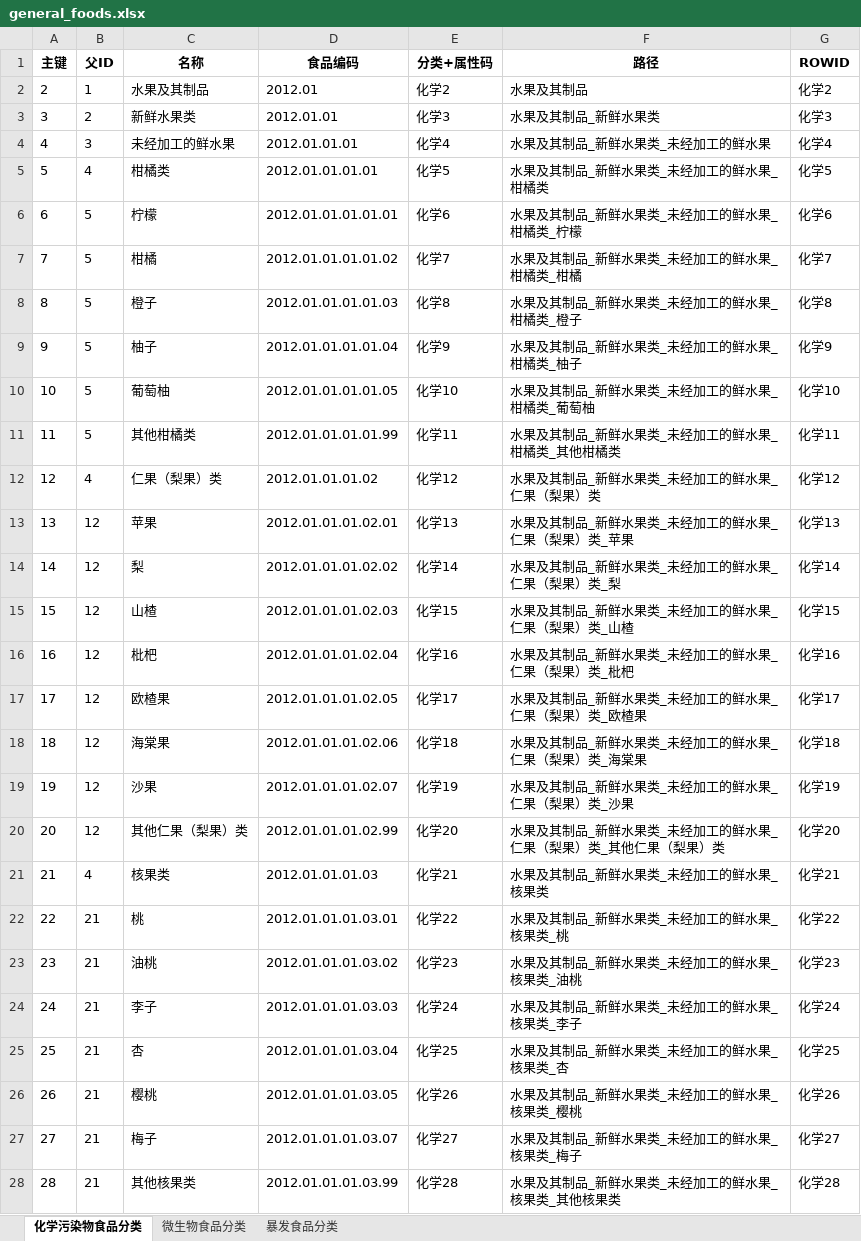
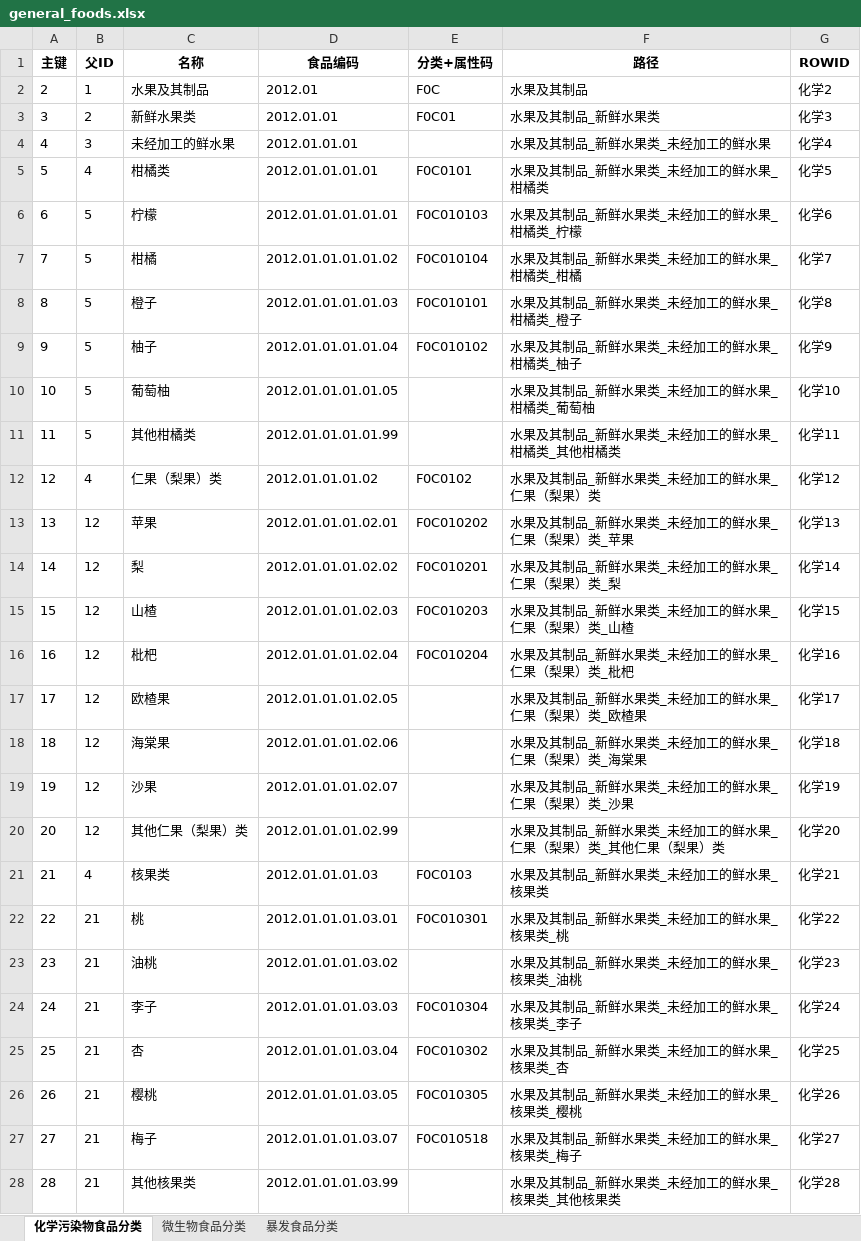
Before and after one commit to chenwn18/foodMappingTool, an Excel workbook: backend/data/save/general_foods.xlsx, sheet 化学污染物食品分类, drawn as a sheet; only a part is shown; values as stored, in another font and other column widths than the file's, no borders; the diff covers the shown part only; the diff names each change by its address in the sheet, - before the commit and + after, or states it on an @@ line.

```diff
--- a/backend/data/save/general_foods.xlsx (sheet 化学污染物食品分类)
+++ b/backend/data/save/general_foods.xlsx (sheet 化学污染物食品分类)
-E2 (分类+属性码): 化学2
+E2 (分类+属性码): F0C
-E3 (分类+属性码): 化学3
+E3 (分类+属性码): F0C01
-E4 (分类+属性码): 化学4
+E4 (分类+属性码): (empty)
-E5 (分类+属性码): 化学5
+E5 (分类+属性码): F0C0101
-E6 (分类+属性码): 化学6
+E6 (分类+属性码): F0C010103
-E7 (分类+属性码): 化学7
+E7 (分类+属性码): F0C010104
-E8 (分类+属性码): 化学8
+E8 (分类+属性码): F0C010101
-E9 (分类+属性码): 化学9
+E9 (分类+属性码): F0C010102
-E10 (分类+属性码): 化学10
+E10 (分类+属性码): (empty)
-E11 (分类+属性码): 化学11
+E11 (分类+属性码): (empty)
-E12 (分类+属性码): 化学12
+E12 (分类+属性码): F0C0102
-E13 (分类+属性码): 化学13
+E13 (分类+属性码): F0C010202
-E14 (分类+属性码): 化学14
+E14 (分类+属性码): F0C010201
-E15 (分类+属性码): 化学15
+E15 (分类+属性码): F0C010203
-E16 (分类+属性码): 化学16
+E16 (分类+属性码): F0C010204
-E17 (分类+属性码): 化学17
+E17 (分类+属性码): (empty)
-E18 (分类+属性码): 化学18
+E18 (分类+属性码): (empty)
-E19 (分类+属性码): 化学19
+E19 (分类+属性码): (empty)
-E20 (分类+属性码): 化学20
+E20 (分类+属性码): (empty)
-E21 (分类+属性码): 化学21
+E21 (分类+属性码): F0C0103
-E22 (分类+属性码): 化学22
+E22 (分类+属性码): F0C010301
-E23 (分类+属性码): 化学23
+E23 (分类+属性码): (empty)
-E24 (分类+属性码): 化学24
+E24 (分类+属性码): F0C010304
-E25 (分类+属性码): 化学25
+E25 (分类+属性码): F0C010302
-E26 (分类+属性码): 化学26
+E26 (分类+属性码): F0C010305
-E27 (分类+属性码): 化学27
+E27 (分类+属性码): F0C010518
-E28 (分类+属性码): 化学28
+E28 (分类+属性码): (empty)
```
Also changed, not shown: 1296 edited cells elsewhere in this sheet, sheet 微生物食品分类, sheet 暴发食品分类, 1 other file.
